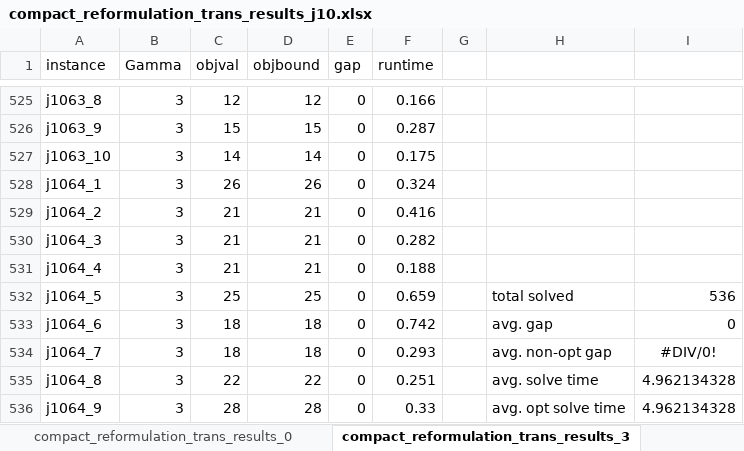
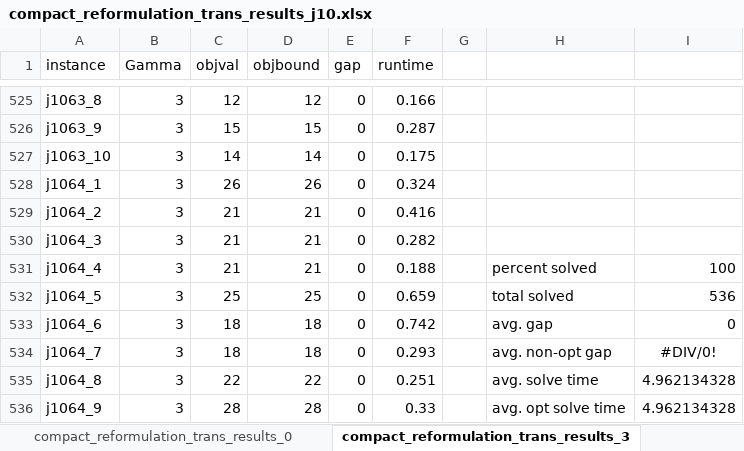
Before and after one commit to boldm1/robust-mrcpsp, an Excel workbook: code/results/storm_j10_7200/compact_reformulation_trans_results_j10.xlsx, sheet compact_reformulation_trans_results_3, drawn as a sheet; only a part is shown, gaps mark what is left out; values as stored, in another font and other column widths than the file's, no borders; the diff names each change by its address in the sheet, - before the commit and + after, or states it on an @@ line.

```diff
--- a/code/results/storm_j10_7200/compact_reformulation_trans_results_j10.xlsx (sheet compact_reformulation_trans_results_3)
+++ b/code/results/storm_j10_7200/compact_reformulation_trans_results_j10.xlsx (sheet compact_reformulation_trans_results_3)
-H531: (empty)
+H531: percent solved
-I531: (empty)
+I531: 100
```
Also changed, not shown: sheet compact_reformulation_trans_results_0, sheet compact_reformulation_trans_results_5, sheet compact_reformulation_trans_results_7, code/results/storm_j10_7200/benders_results_j10.xlsx, code/results/storm_j20_7200/benders_results_j20.xlsx, 6 other files.
